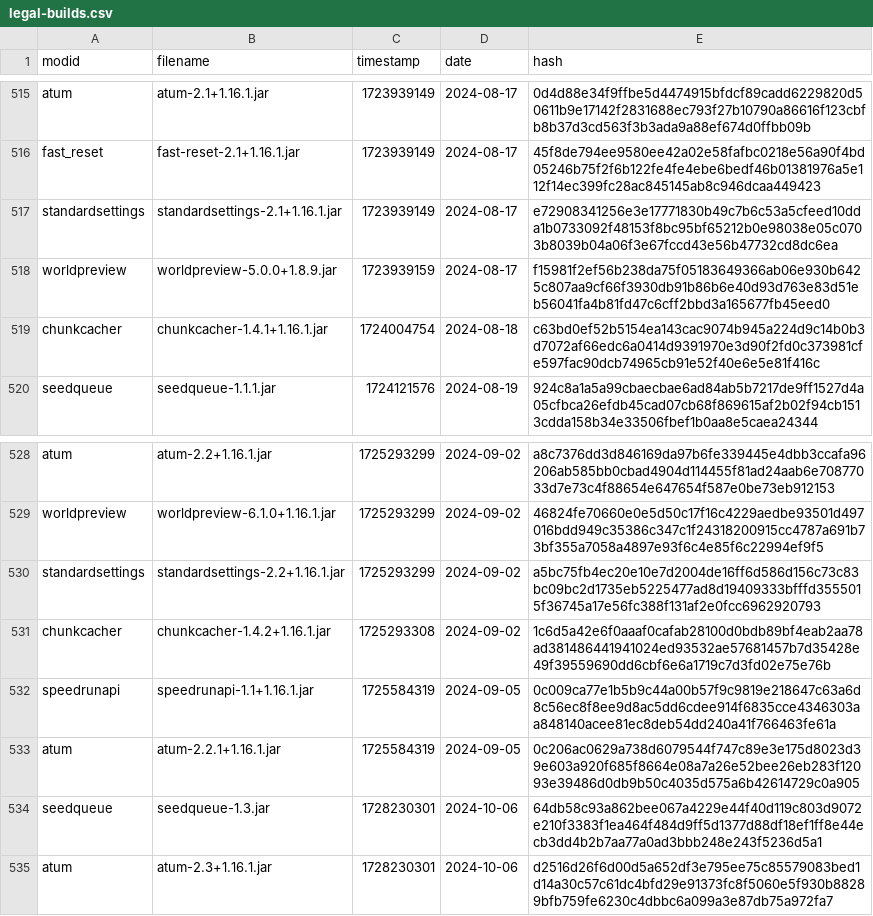
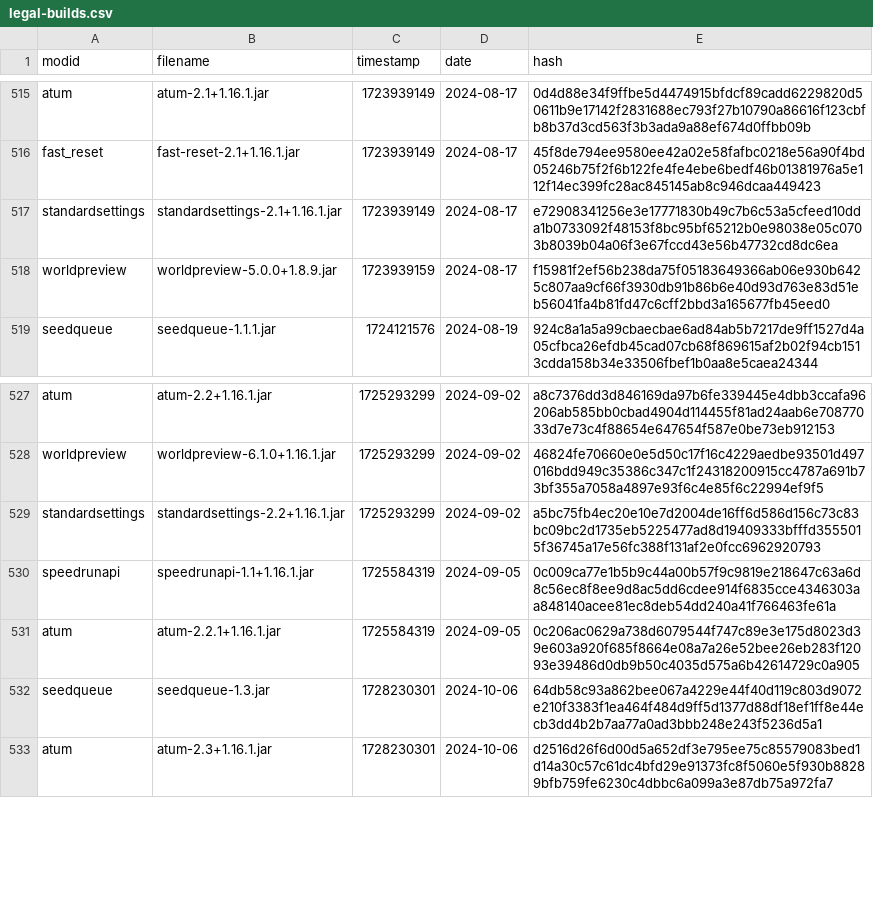
Before and after one commit to Minecraft-Java-Edition-Speedrunning/legal-mods, a CSV file: legal-builds.csv, drawn as a sheet; only a part is shown, gaps mark what is left out.

Commit message:
illegalize 1.16.1-specific chunkcacher (#197)
chunkcacher is banned for 1.15.2 and 1.16.1

```diff
--- a/legal-builds.csv
+++ b/legal-builds.csv
@@ -518,3 +518,2 @@ standardsettings,standardsettings-2.1+1.16.1.jar,1723939149,2024-08-17,e72908341
 worldpreview,worldpreview-5.0.0+1.8.9.jar,1723939159,2024-08-17,f15981f2ef56b238da75f05183649366ab06e930b6425c807aa9cf66f3930db91b86b6e40d93d763e83d51eb56041fa4b81fd47c6cff2bbd3a165677fb45eed0
-chunkcacher,chunkcacher-1.4.1+1.16.1.jar,1724004754,2024-08-18,c63bd0ef52b5154ea143cac9074b945a224d9c14b0b3d7072af66edc6a0414d9391970e3d90f2fd0c373981cfe597fac90dcb74965cb91e52f40e6e5e81f416c
 seedqueue,seedqueue-1.1.1.jar,1724121576,2024-08-19,924c8a1a5a99cbaecbae6ad84ab5b7217de9ff1527d4a05cfbca26efdb45cad07cb68f869615af2b02f94cb1513cdda158b34e33506fbef1b0aa8e5caea24344
@@ -530,3 +529,2 @@ worldpreview,worldpreview-6.1.0+1.16.1.jar,1725293299,2024-09-02,46824fe70660e0e
 standardsettings,standardsettings-2.2+1.16.1.jar,1725293299,2024-09-02,a5bc75fb4ec20e10e7d2004de16ff6d586d156c73c83bc09bc2d1735eb5225477ad8d19409333bfffd3555015f36745a17e56fc388f131af2e0fcc6962920793
-chunkcacher,chunkcacher-1.4.2+1.16.1.jar,1725293308,2024-09-02,1c6d5a42e6f0aaaf0cafab28100d0bdb89bf4eab2aa78ad381486441941024ed93532ae57681457b7d35428e49f39559690dd6cbf6e6a1719c7d3fd02e75e76b
 speedrunapi,speedrunapi-1.1+1.16.1.jar,1725584319,2024-09-05,0c009ca77e1b5b9c44a00b57f9c9819e218647c63a6d8c56ec8f8ee9d8ac5dd6cdee914f6835cce4346303aa848140acee81ec8deb54dd240a41f766463fe61a
```
Also changed, not shown: 2 other files.
